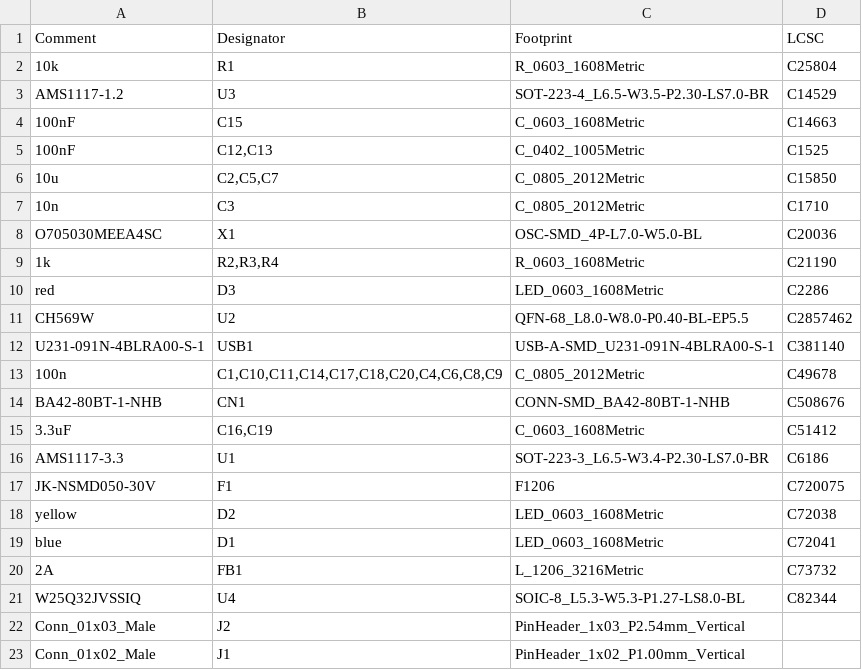
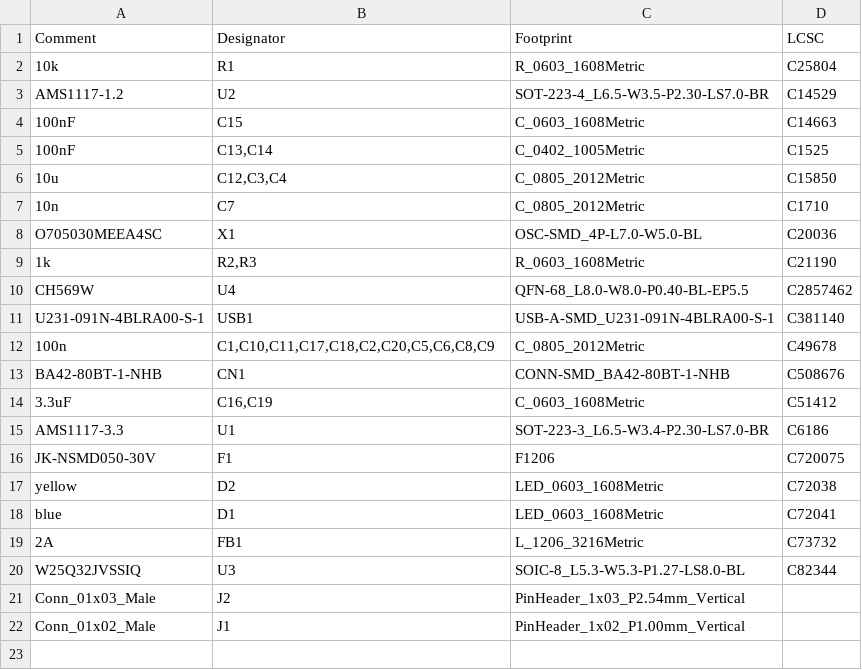
Before and after one commit to hansfbaier/ch569-usb3-board, a CSV file: jlcpcb/assembly/BOM-CH569Board.csv, drawn as a sheet.

```diff
--- a/jlcpcb/assembly/BOM-CH569Board.csv
+++ b/jlcpcb/assembly/BOM-CH569Board.csv
@@ -2,13 +2,12 @@ Comment,Designator,Footprint,LCSC
 10k,R1,R_0603_1608Metric, C25804
-AMS1117-1.2,U3,SOT-223-4_L6.5-W3.5-P2.30-LS7.0-BR,C14529
+AMS1117-1.2,U2,SOT-223-4_L6.5-W3.5-P2.30-LS7.0-BR,C14529
 100nF,C15,C_0603_1608Metric,C14663
-100nF,"C12,C13",C_0402_1005Metric,C1525
-10u,"C2,C5,C7",C_0805_2012Metric,C15850
-10n,C3,C_0805_2012Metric,C1710
+100nF,"C13,C14",C_0402_1005Metric,C1525
+10u,"C12,C3,C4",C_0805_2012Metric,C15850
+10n,C7,C_0805_2012Metric,C1710
 O705030MEEA4SC,X1,OSC-SMD_4P-L7.0-W5.0-BL,C20036
-1k,"R2,R3,R4",R_0603_1608Metric,C21190
-red,D3,LED_0603_1608Metric,C2286
-CH569W,U2,QFN-68_L8.0-W8.0-P0.40-BL-EP5.5,C2857462
+1k,"R2,R3",R_0603_1608Metric,C21190
+CH569W,U4,QFN-68_L8.0-W8.0-P0.40-BL-EP5.5,C2857462
 U231-091N-4BLRA00-S-1,USB1,USB-A-SMD_U231-091N-4BLRA00-S-1,C381140
-100n,"C1,C10,C11,C14,C17,C18,C20,C4,C6,C8,C9",C_0805_2012Metric,C49678
+100n,"C1,C10,C11,C17,C18,C2,C20,C5,C6,C8,C9",C_0805_2012Metric,C49678
 BA42-80BT-1-NHB,CN1,CONN-SMD_BA42-80BT-1-NHB,C508676
@@ -20,3 +19,3 @@ blue,D1,LED_0603_1608Metric,C72041
 2A,FB1,L_1206_3216Metric,C73732
-W25Q32JVSSIQ,U4,SOIC-8_L5.3-W5.3-P1.27-LS8.0-BL,C82344
+W25Q32JVSSIQ,U3,SOIC-8_L5.3-W5.3-P1.27-LS8.0-BL,C82344
 Conn_01x03_Male,J2,PinHeader_1x03_P2.54mm_Vertical,
```
Also changed, not shown: jlcpcb/assembly/POS-CH569Board.csv, 19 other files.
